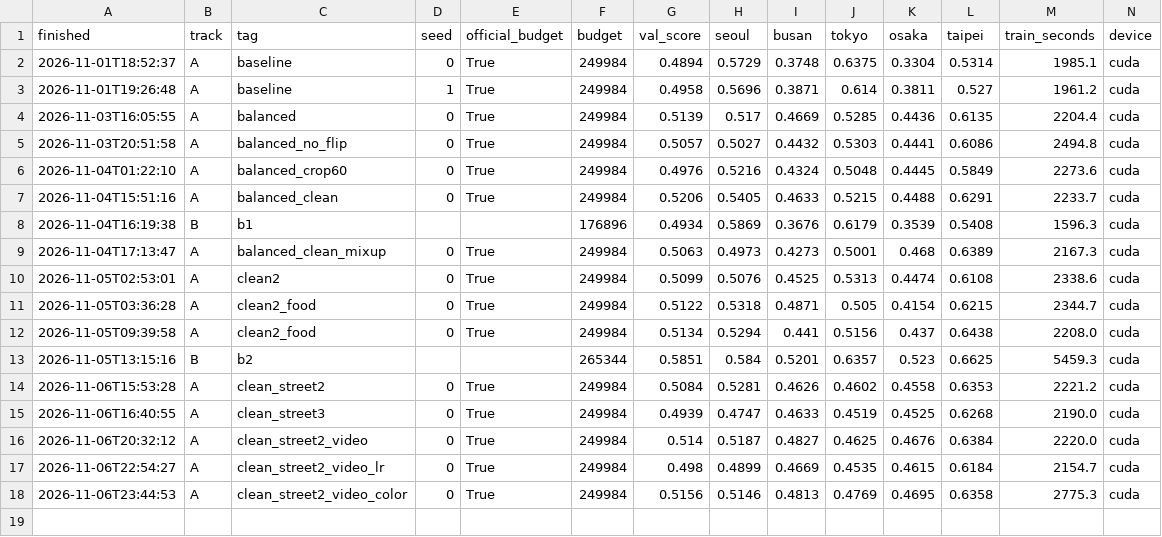
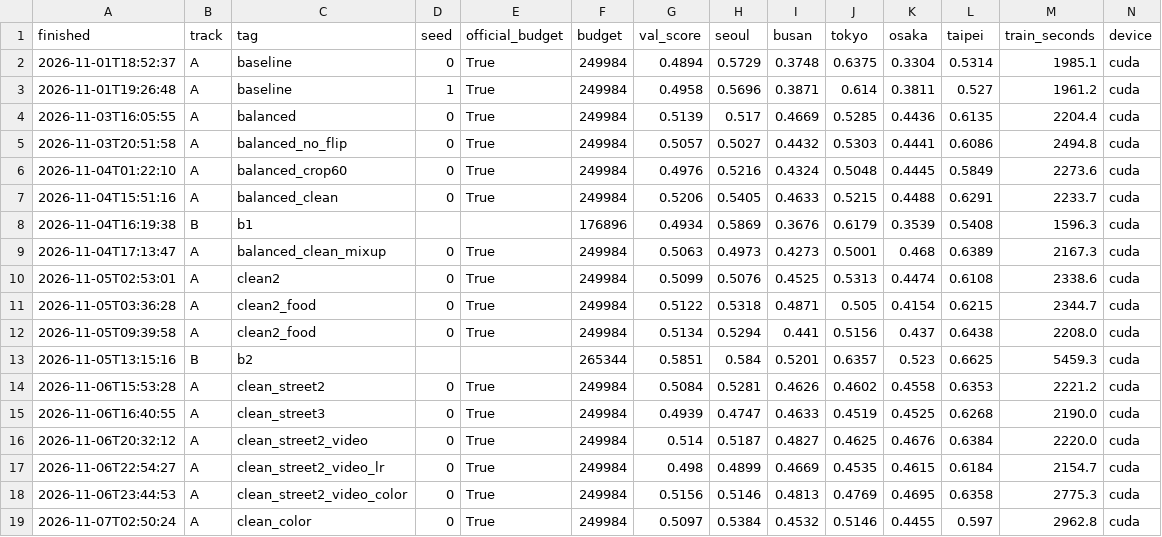
Before and after one commit to chunhee674/mas1004-assignment2, a CSV file: experiments.csv, drawn as a sheet; only a part is shown; rows hold the shown columns only; the diff names each change by its address in the sheet, - before the commit and + after, or states it on an @@ line.

```diff
--- a/experiments.csv
+++ b/experiments.csv
+row 19: 2026-11-07T02:50:24 | A | clean_color | 0 | True | 249984 | 0.5097 | 0.5384 | 0.4532 | 0.5146 | 0.4455 | 0.597 | 2962.8 | cuda
```
